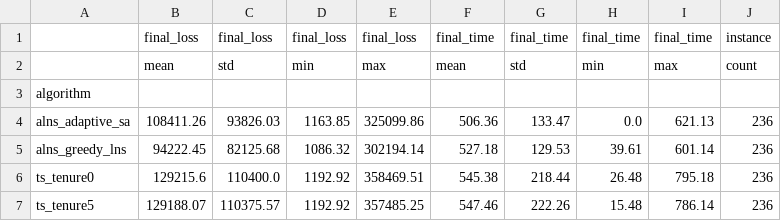
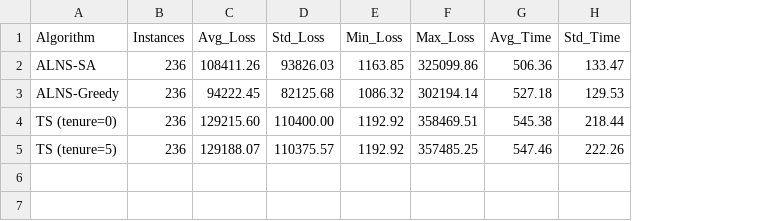
Before and after one commit to code-lucasgabriel/route-orchestrator, a CSV file: plots/summary_overall.csv, drawn as a sheet; removed rows and columns are numbered as before the commit, all else as after; the diff names each change by its address in the sheet, - before the commit and + after, or states it on an @@ line.

Commit message:
Add combined TTT plots, fix CSV summaries

```diff
--- a/plots/summary_overall.csv
+++ b/plots/summary_overall.csv
-column A (algorithm), rows 4-7: alns_adaptive_sa | alns_greedy_lns | ts_tenure0 | ts_tenure5
+column A (Algorithm), rows 2-5: ALNS-SA | ALNS-Greedy | TS (tenure=0) | TS (tenure=5)
+column B (Instances), rows 2-5: all 236
-column H, rows 4-7: 0.0 | 39.61 | 26.48 | 15.48
-column I, rows 4-7: 621.13 | 601.14 | 795.18 | 786.14
-column J, rows 4-7: all 236
-row 1:  | final_loss | final_loss | final_loss | final_loss | final_time | final_time | final_time | final_time | instance
-row 2:  | mean | std | min | max | mean | std | min | max | count
-C1: (empty)
+C1: Avg_Loss
-D1: (empty)
+D1: Std_Loss
-E1: (empty)
+E1: Min_Loss
-F1: (empty)
+F1: Max_Loss
-G1: (empty)
+G1: Avg_Time
-H1: (empty)
+H1: Std_Time
-C4 (Avg_Loss): 129215.6
+C4 (Avg_Loss): 129215.60
-D4 (Std_Loss): 110400.0
+D4 (Std_Loss): 110400.00
```
Also changed, not shown: plots/summary_by_category.csv, plots/summary_by_size.csv, 7 other files.
